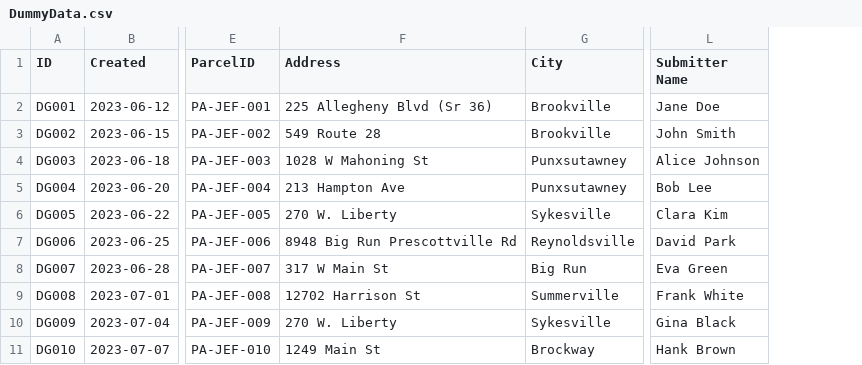
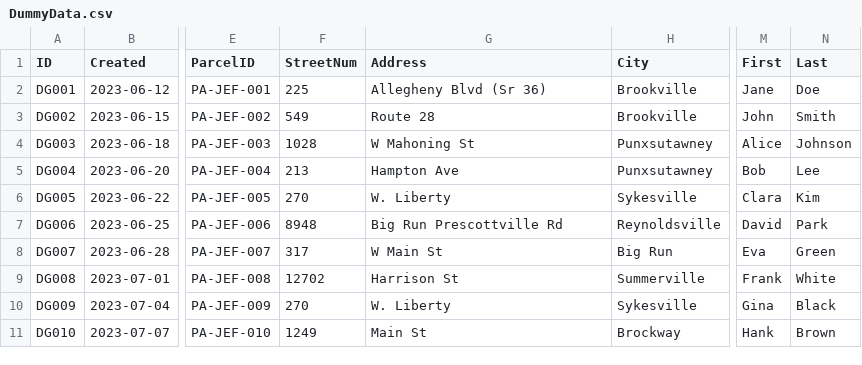
Before and after one commit to theAxolotlAntics/JeffersonCountySeniorProject, a CSV file: DummyData.csv, drawn as a sheet; only a part is shown, gaps mark what is left out; removed rows and columns are numbered as before the commit, all else as after; the diff names each change by its address in the sheet, - before the commit and + after, or states it on an @@ line.

Commit message:
Update DummyData.csv
changed column headers to have First, Last, StreetNum, and Address as reflected in UI code

```diff
--- a/DummyData.csv
+++ b/DummyData.csv
+column F (StreetNum), rows 2-11: 225 | 549 | 1028 | 213 | 270 | 8948 | 317 | 12702 | 270 | 1249
-column L (Submitter Name), rows 2-11: Jane Doe | John Smith | Alice Johnson | Bob Lee | Clara Kim | David Park | Eva Green | Frank White | Gina Black | Hank Brown
+column M (First), rows 2-11: Jane | John | Alice | Bob | Clara | David | Eva | Frank | Gina | Hank
+column N (Last), rows 2-11: Doe | Smith | Johnson | Lee | Kim | Park | Green | White | Black | Brown
-G2 (Address): 225 Allegheny Blvd (Sr 36)
+G2 (Address): Allegheny Blvd (Sr 36)
-G3 (Address): 549 Route 28
+G3 (Address): Route 28
-G4 (Address): 1028 W Mahoning St
+G4 (Address): W Mahoning St
-G5 (Address): 213 Hampton Ave
+G5 (Address): Hampton Ave
-G6 (Address): 270 W. Liberty
+G6 (Address): W. Liberty
-G7 (Address): 8948 Big Run Prescottville Rd
+G7 (Address): Big Run Prescottville Rd
-G8 (Address): 317 W Main St
+G8 (Address): W Main St
-G9 (Address): 12702 Harrison St
+G9 (Address): Harrison St
-G10 (Address): 270 W. Liberty
+G10 (Address): W. Liberty
-G11 (Address): 1249 Main St
+G11 (Address): Main St
```
